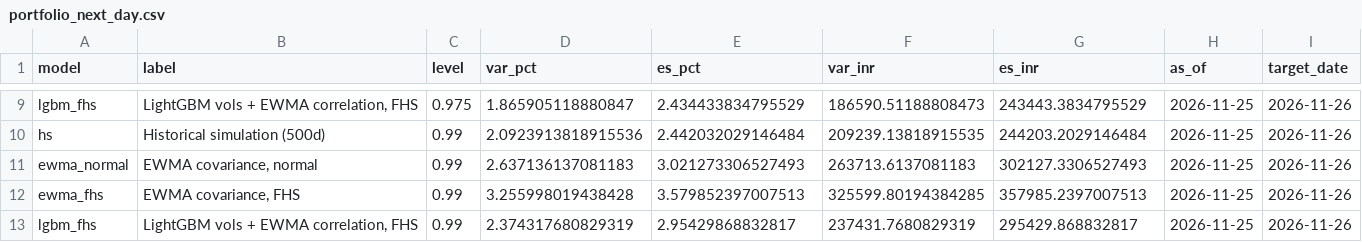
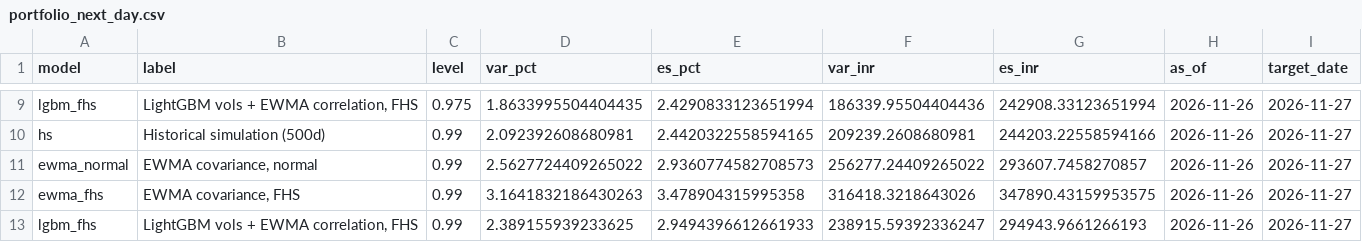
Before and after one commit to tarubee19/vol-var-india, a CSV file: results/portfolio_next_day.csv, drawn as a sheet; only a part is shown, gaps mark what is left out; the diff covers the shown part only; the diff names each change by its address in the sheet, - before the commit and + after, or states it on an @@ line.

```diff
--- a/results/portfolio_next_day.csv
+++ b/results/portfolio_next_day.csv
-D9 (var_pct): 1.865905118880847
+D9 (var_pct): 1.8633995504404435
-E9 (es_pct): 2.434433834795529
+E9 (es_pct): 2.4290833123651994
-F9 (var_inr): 186590.51188808473
+F9 (var_inr): 186339.95504404436
-G9 (es_inr): 243443.3834795529
+G9 (es_inr): 242908.33123651994
-H9:H13 (as_of): 2026-11-25
+H9:H13 (as_of): 2026-11-26
-I9:I13 (target_date): 2026-11-26
+I9:I13 (target_date): 2026-11-27
-D10 (var_pct): 2.0923913818915536
+D10 (var_pct): 2.092392608680981
-E10 (es_pct): 2.442032029146484
+E10 (es_pct): 2.4420322558594165
-F10 (var_inr): 209239.13818915535
+F10 (var_inr): 209239.2608680981
-G10 (es_inr): 244203.2029146484
+G10 (es_inr): 244203.22558594166
-D11 (var_pct): 2.637136137081183
+D11 (var_pct): 2.5627724409265022
-E11 (es_pct): 3.021273306527493
+E11 (es_pct): 2.9360774582708573
-F11 (var_inr): 263713.6137081183
+F11 (var_inr): 256277.24409265022
-G11 (es_inr): 302127.3306527493
+G11 (es_inr): 293607.7458270857
-D12 (var_pct): 3.255998019438428
+D12 (var_pct): 3.1641832186430263
-E12 (es_pct): 3.579852397007513
+E12 (es_pct): 3.478904315995358
-F12 (var_inr): 325599.80194384285
+F12 (var_inr): 316418.3218643026
-G12 (es_inr): 357985.2397007513
+G12 (es_inr): 347890.43159953575
-D13 (var_pct): 2.374317680829319
+D13 (var_pct): 2.389155939233625
-E13 (es_pct): 2.95429868832817
+E13 (es_pct): 2.9494396612661933
-F13 (var_inr): 237431.7680829319
+F13 (var_inr): 238915.59392336247
-G13 (es_inr): 295429.868832817
+G13 (es_inr): 294943.9661266193
```
Also changed, not shown: 42 edited cells elsewhere in this file, results/diagnostics.csv, results/loss_by_ticker.csv, 23 other files.
